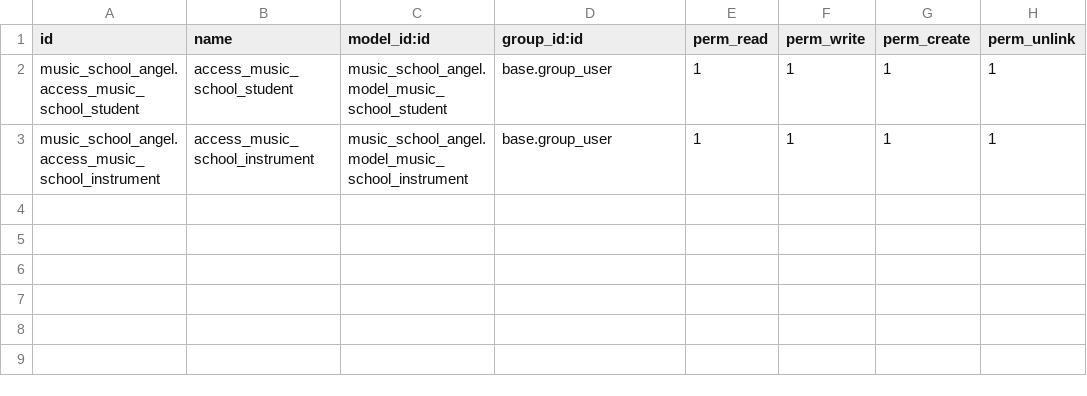
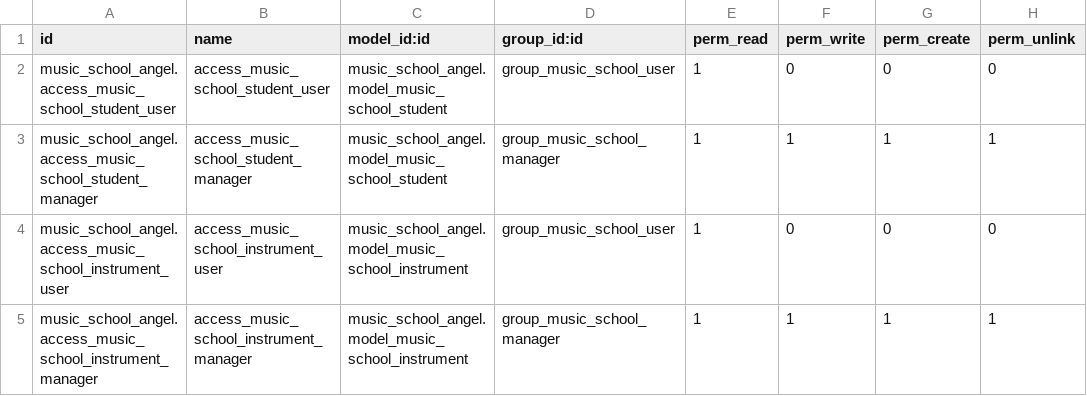
Before and after one commit to nachoserra-domatix/cursoaeodoo2025, a CSV file: music_school_angel/security/ir.model.access.csv, drawn as a sheet.

Commit message:
Session 5. Added student and instrument views (list & form)

```diff
--- a/music_school_angel/security/ir.model.access.csv
+++ b/music_school_angel/security/ir.model.access.csv
@@ -1,3 +1,5 @@
 id,name,model_id:id,group_id:id,perm_read,perm_write,perm_create,perm_unlink
-music_school_angel.access_music_school_student,access_music_school_student,music_school_angel.model_music_school_student,base.group_user,1,1,1,1
-music_school_angel.access_music_school_instrument,access_music_school_instrument,music_school_angel.model_music_school_instrument,base.group_user,1,1,1,1
+music_school_angel.access_music_school_student_user,access_music_school_student_user,music_school_angel.model_music_school_student,group_music_school_user,1,0,0,0
+music_school_angel.access_music_school_student_manager,access_music_school_student_manager,music_school_angel.model_music_school_student,group_music_school_manager,1,1,1,1
+music_school_angel.access_music_school_instrument_user,access_music_school_instrument_user,music_school_angel.model_music_school_instrument,group_music_school_user,1,0,0,0
+music_school_angel.access_music_school_instrument_manager,access_music_school_instrument_manager,music_school_angel.model_music_school_instrument,group_music_school_manager,1,1,1,1
```
Also changed, not shown: 5 other files.
